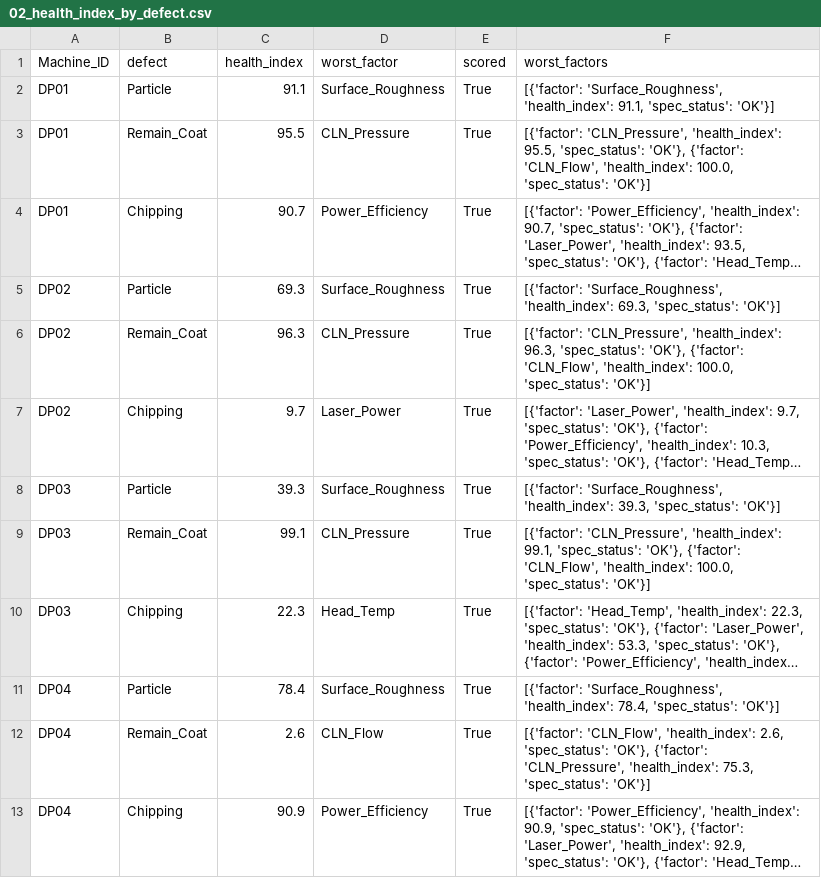
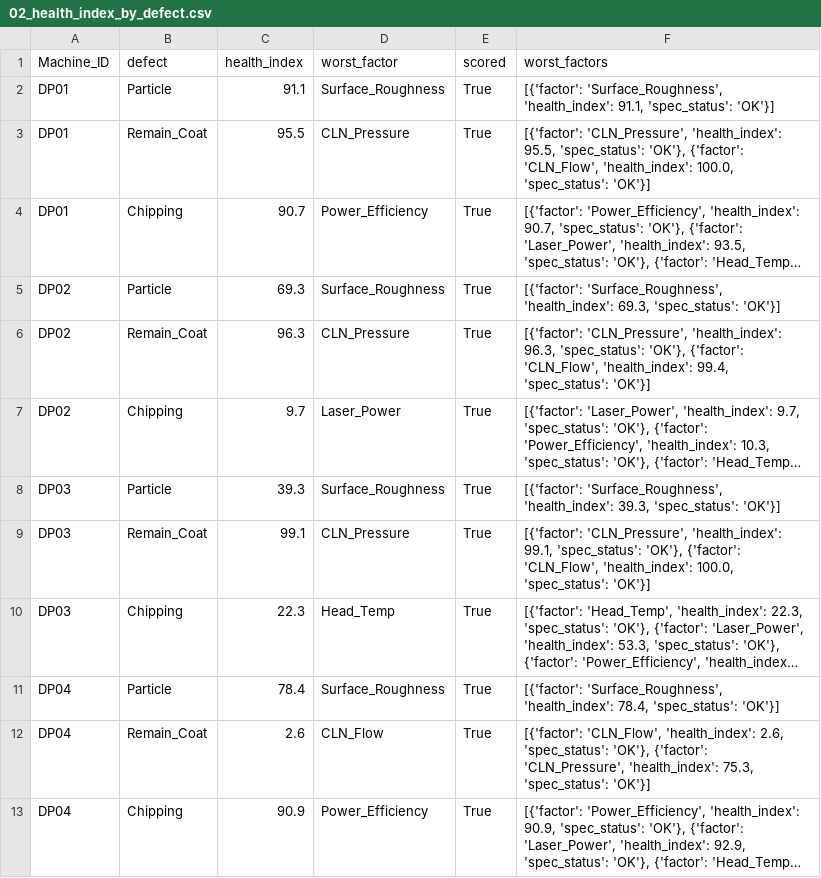
Before and after one commit to Mango-Orange-smoothie/SKSuniC_14th, a CSV file: 26.08.01_Goal5_HealthIndex_Dashboard_김시우/02_health_index_by_defect.csv, drawn as a sheet; long unchanged cells end in …; the diff names each change by its address in the sheet, - before the commit and + after, or states it on an @@ line.

```diff
--- a/26.08.01_Goal5_HealthIndex_Dashboard_김시우/02_health_index_by_defect.csv
+++ b/26.08.01_Goal5_HealthIndex_Dashboard_김시우/02_health_index_by_defect.csv
-F6 (worst_factors): …'CLN_Flow', 'health_index': 100.0, 'spec_status': 'OK'}]
+F6 (worst_factors): …'CLN_Flow', 'health_index': 99.4, 'spec_status': 'OK'}]
```
Also changed, not shown: 26.08.01_Goal5_HealthIndex_Dashboard_김시우/01_level_trend_by_machine_column.csv, analysis_outputs/preprocessing/00_baseline_AB.csv, 8 other files.
